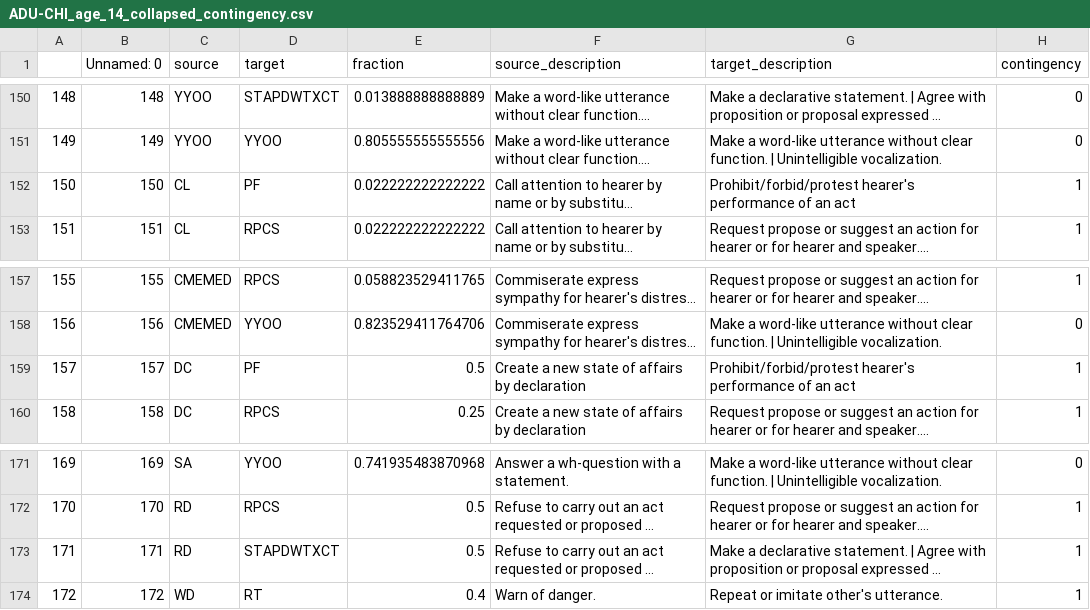
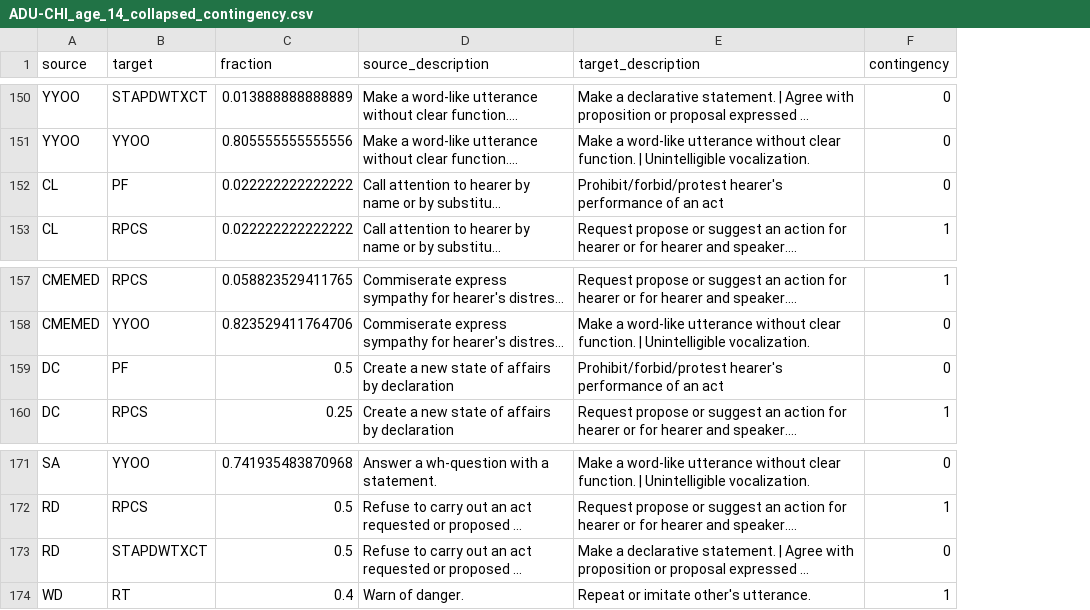
Before and after one commit to mitjanikolaus/childes-speech-acts, a CSV file: adjacency_pairs/ADU-CHI_age_14_collapsed_contingency.csv, drawn as a sheet; only a part is shown, gaps mark what is left out; long unchanged cells end in …; removed rows and columns are numbered as before the commit, all else as after; the diff covers the shown part only; the diff names each change by its address in the sheet, - before the commit and + after, or states it on an @@ line.

```diff
--- a/adjacency_pairs/ADU-CHI_age_14_collapsed_contingency.csv
+++ b/adjacency_pairs/ADU-CHI_age_14_collapsed_contingency.csv
-column A, rows 150-153: 148 | 149 | 150 | 151; rows 157-160: 155 | 156 | 157 | 158; rows 171-174: 169 | 170 | 171 | 172
-column B (Unnamed: 0), rows 150-153: 148 | 149 | 150 | 151; rows 157-160: 155 | 156 | 157 | 158; rows 171-174: 169 | 170 | 171 | 172
-F152 (contingency): 1
+F152 (contingency): 0
-F159 (contingency): 1
+F159 (contingency): 0
-F173 (contingency): 1
+F173 (contingency): 0
```
Also changed, not shown: 11 edited cells elsewhere in this file, adjacency_pairs/ADU-CHI_age_20_collapsed_contingency.csv, adjacency_pairs/ADU-CHI_age_32_collapsed_contingency.csv, 1 other file.
